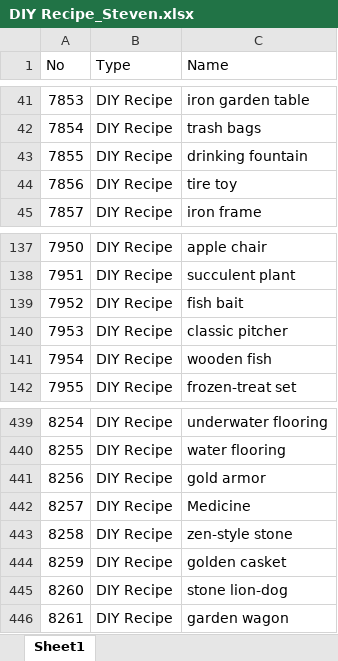
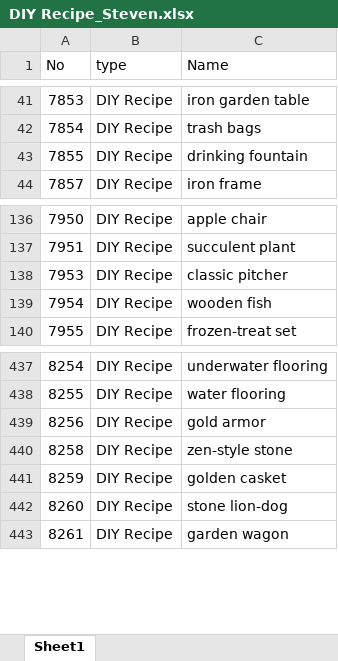
Before and after one commit to qq1075257310/AnimalCrossing-Item-List, an Excel workbook: DIY Recipe_Steven.xlsx, sheet Sheet1, drawn as a sheet; only a part is shown, gaps mark what is left out; values as stored, in another font and other column widths than the file's, no borders; removed rows and columns are numbered as before the commit, all else as after; the diff covers the shown part only; the diff names each change by its address in the sheet, - before the commit and + after, or states it on an @@ line.

```diff
--- a/DIY Recipe_Steven.xlsx (sheet Sheet1)
+++ b/DIY Recipe_Steven.xlsx (sheet Sheet1)
-B1: Type
+B1: type
-row 44: 7856 | DIY Recipe | tire toy
-row 139: 7952 | DIY Recipe | fish bait
-row 442: 8257 | DIY Recipe | Medicine
```
Also changed, not shown: 27 added rows elsewhere in this sheet, Fossil Model Painting Statue_Steven.xlsx, Outfits_Steven.xlsx, 28 other files.
